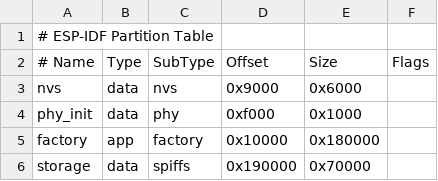
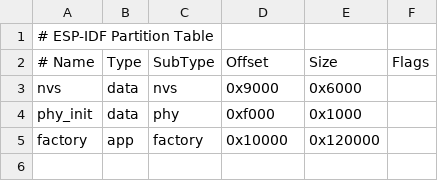
Before and after one commit to qvd808/lcd_touch, a CSV file: partitions.csv, drawn as a sheet.

```diff
--- a/partitions.csv
+++ b/partitions.csv
@@ -4,3 +4,2 @@ nvs,      data, nvs,     0x9000,  0x6000,
 phy_init, data, phy,     0xf000,  0x1000,
-factory,  app,  factory, 0x10000, 0x180000,
-storage,  data, spiffs,  0x190000,0x70000,
+factory,  app,  factory, 0x10000, 0x120000,
```
Also changed, not shown: 3 other files.
